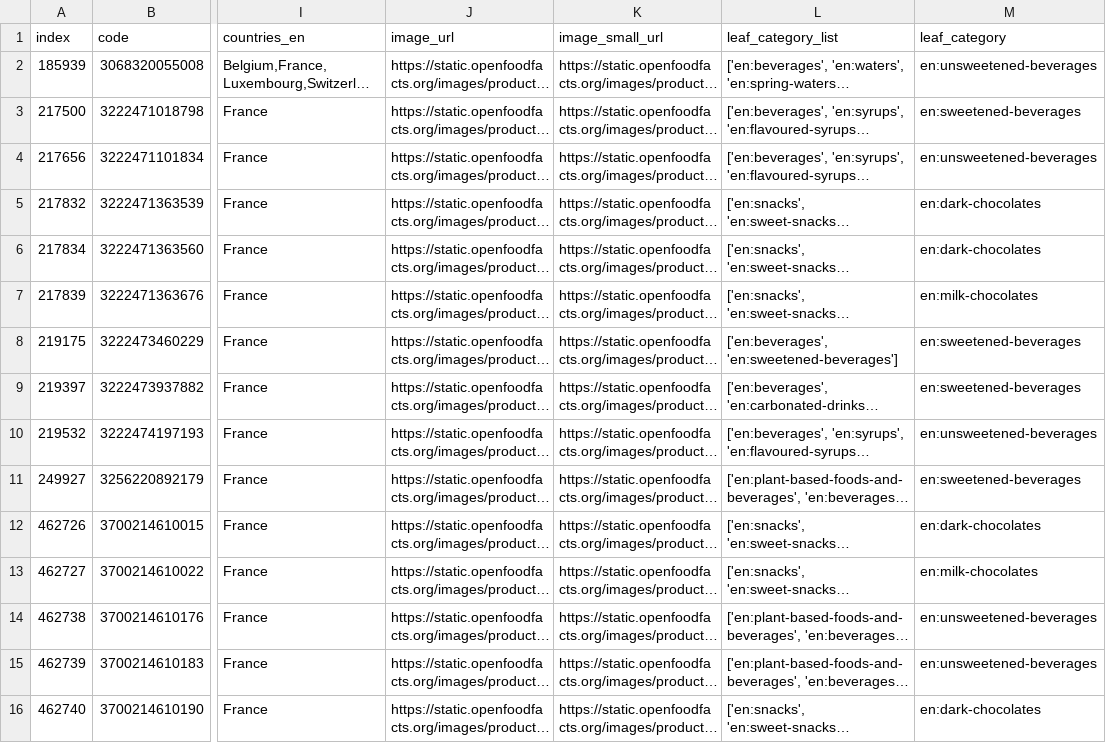
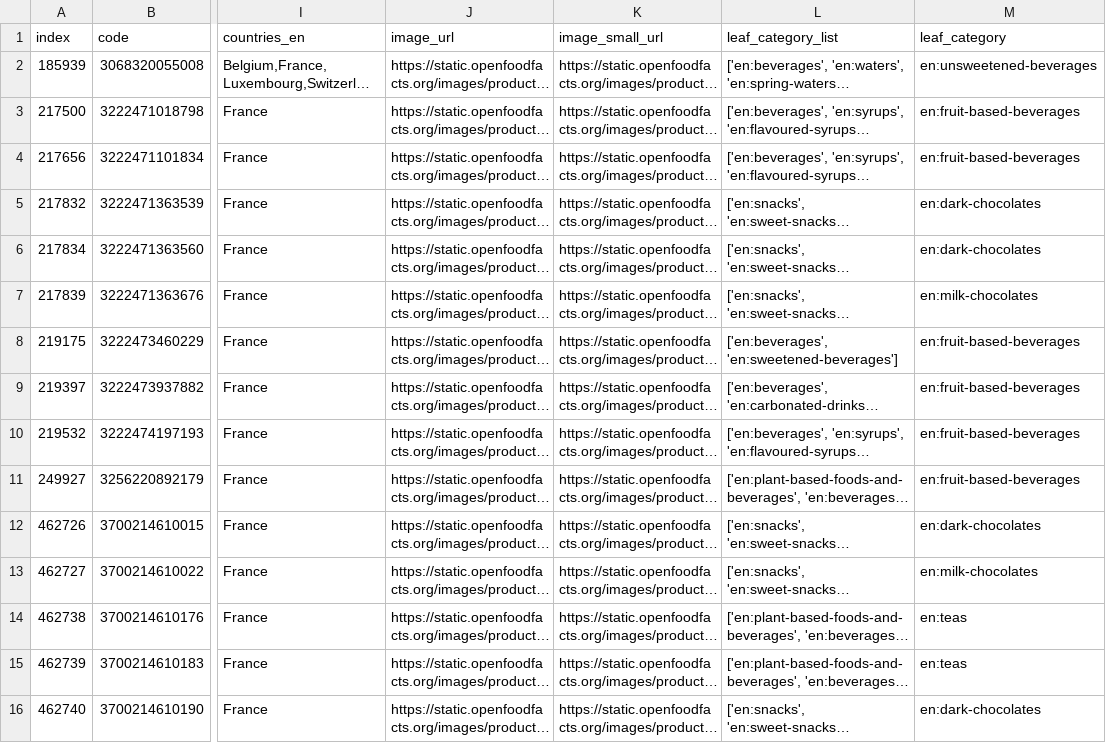
Before and after one commit to Berkeley-Data/carbon-footprint, a CSV file: data/model_input.csv, drawn as a sheet; only a part is shown, gaps mark what is left out; long unchanged cells end in …; the diff covers the shown part only; the diff names each change by its address in the sheet, - before the commit and + after, or states it on an @@ line.

Commit message:
Add files via upload

```diff
--- a/data/model_input.csv
+++ b/data/model_input.csv
-M3 (leaf_category): en:sweetened-beverages
+M3 (leaf_category): en:fruit-based-beverages
-M4 (leaf_category): en:unsweetened-beverages
+M4 (leaf_category): en:fruit-based-beverages
-M8:M9 (leaf_category): en:sweetened-beverages
+M8:M9 (leaf_category): en:fruit-based-beverages
-M10 (leaf_category): en:unsweetened-beverages
+M10 (leaf_category): en:fruit-based-beverages
-M11 (leaf_category): en:sweetened-beverages
+M11 (leaf_category): en:fruit-based-beverages
-M14:M15 (leaf_category): en:unsweetened-beverages
+M14:M15 (leaf_category): en:teas
```
Also changed, not shown: 13 edited cells elsewhere in this file.
